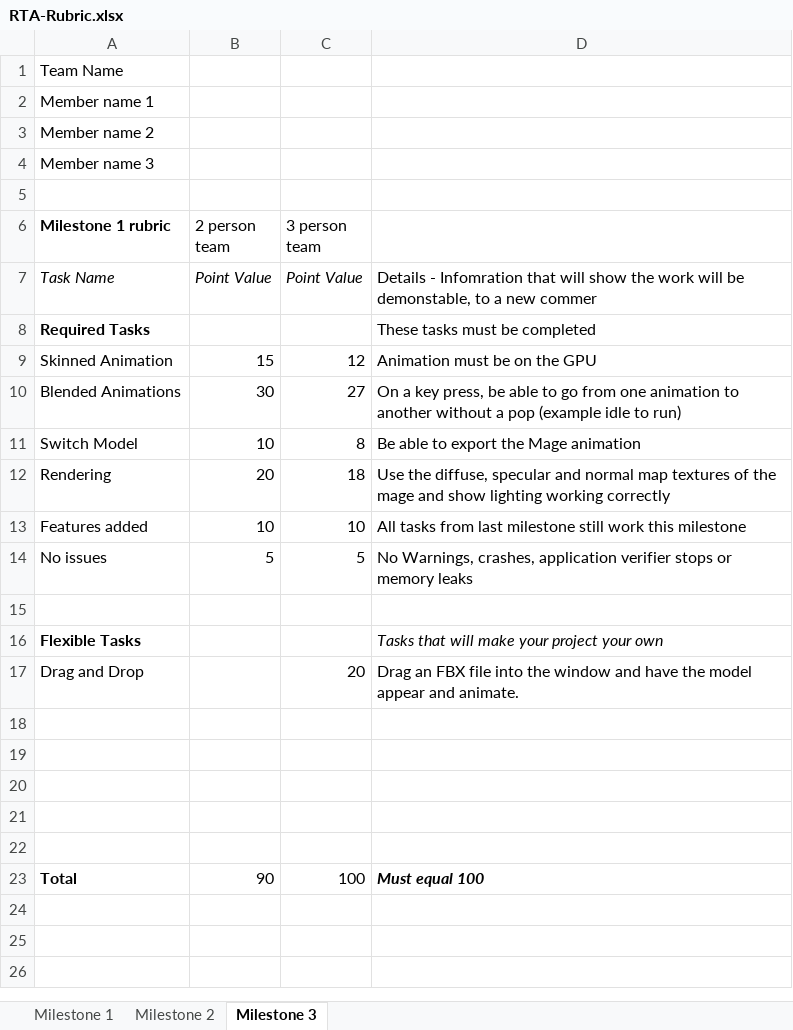
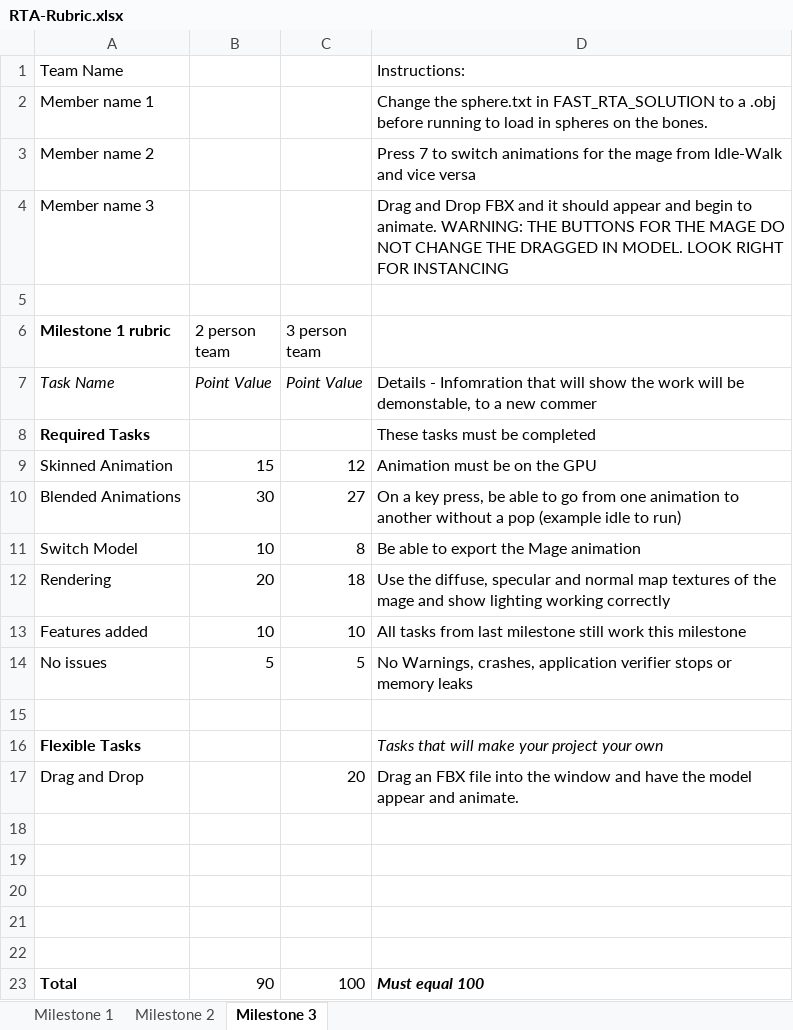
Before and after one commit to AnOmmen/PPV_FAST, an Excel workbook: RTA-Rubric.xlsx, sheet Milestone 3, drawn as a sheet; values as stored, in another font and other column widths than the file's, no borders; charts and pictures not drawn; the diff names each change by its address in the sheet, - before the commit and + after, or states it on an @@ line.

```diff
--- a/RTA-Rubric.xlsx (sheet Milestone 3)
+++ b/RTA-Rubric.xlsx (sheet Milestone 3)
-D1: (empty)
+D1: Instructions:
-D2: (empty)
+D2: Change the sphere.txt in FAST_RTA_SOLUTION to a .obj before running to load in spheres on the bones.
-D3: (empty)
+D3: Press 7 to switch animations for the mage from Idle-Walk and vice versa
-D4: (empty)
+D4: Drag and Drop FBX and it should appear and begin to animate. WARNING: THE BUTTONS FOR THE MAGE DO NOT CHANGE THE DRAGGED IN MODEL. LOOK RIGHT FOR INSTANCING
```
Also changed, not shown: charts or pictures, 4 other files.
